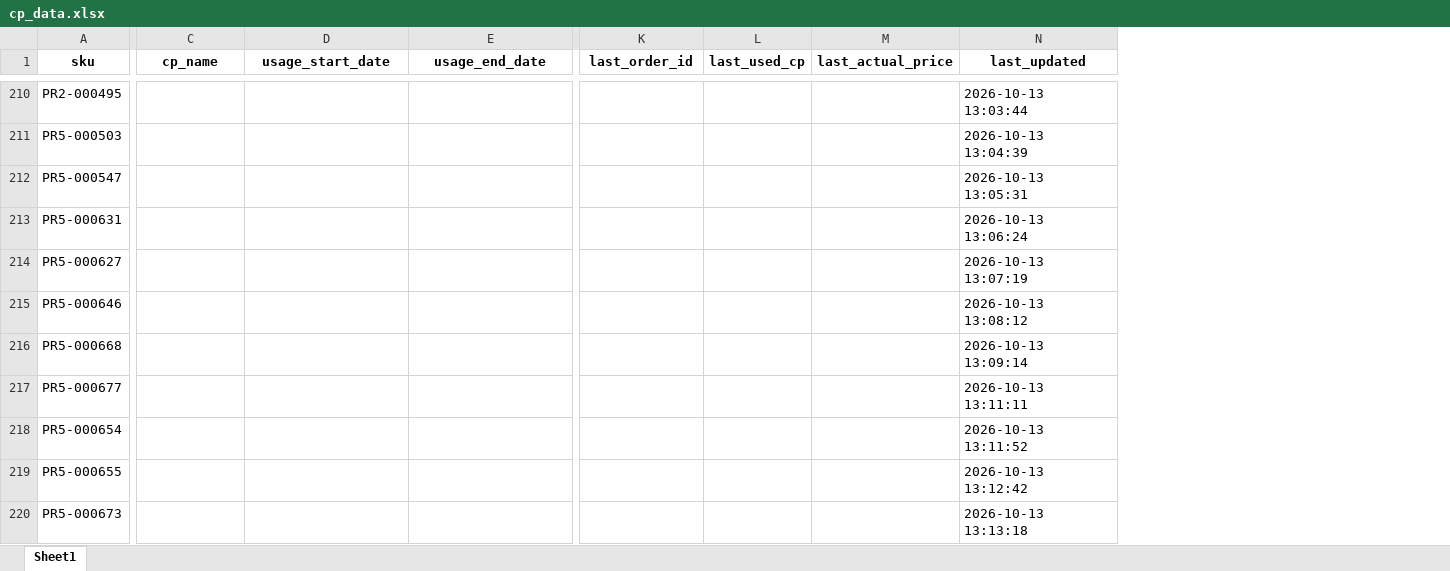
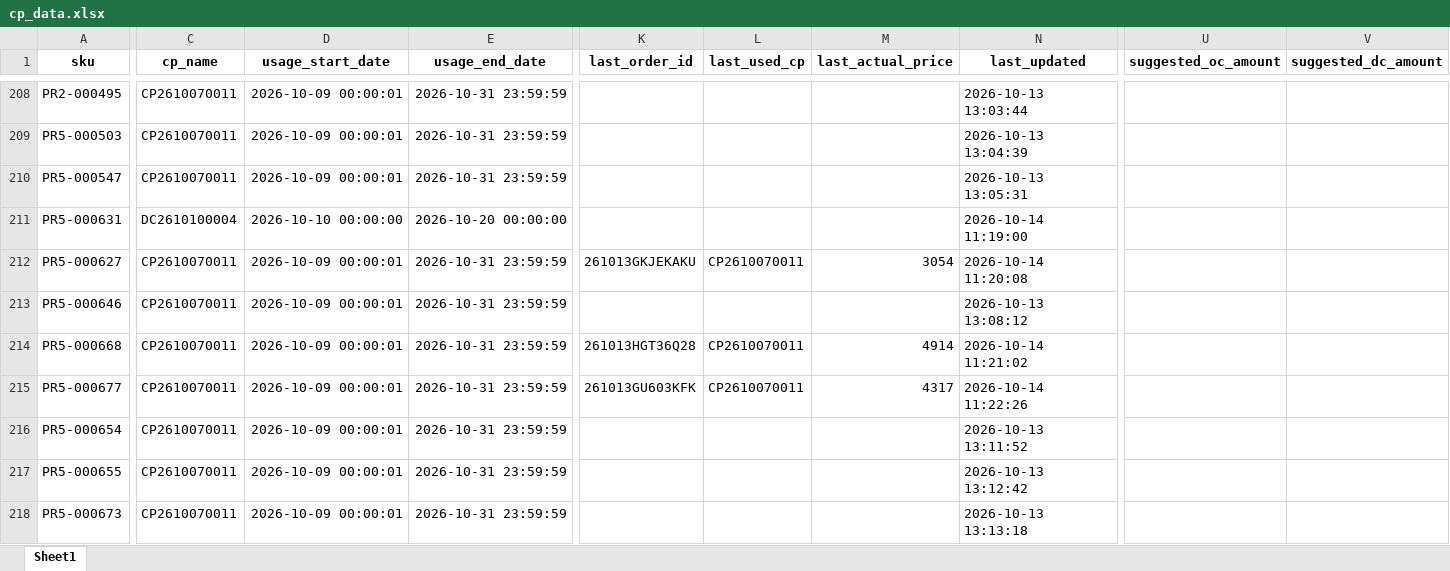
Before and after one commit to iHaveNoKnowledge/Python, an Excel workbook: projects/auto_page/autopageMKII/tables/cp_data.xlsx, sheet Sheet1, drawn as a sheet; only a part is shown, gaps mark what is left out; values as stored, in another font and other column widths than the file's, no borders; addresses are those after the commit; the diff covers the shown part only; the diff names each change by its address in the sheet, - before the commit and + after, or states it on an @@ line.

```diff
--- a/projects/auto_page/autopageMKII/tables/cp_data.xlsx (sheet Sheet1)
+++ b/projects/auto_page/autopageMKII/tables/cp_data.xlsx (sheet Sheet1)
+column U (suggested_oc_amount), empty
+column V (suggested_dc_amount), empty
-C208:C210 (cp_name): (empty)
+C208:C210 (cp_name): CP2610070011
-D208:D210 (usage_start_date): (empty)
+D208:D210 (usage_start_date): 2026-10-09 00:00:01
-E208:E210 (usage_end_date): (empty)
+E208:E210 (usage_end_date): 2026-10-31 23:59:59
-C211 (cp_name): (empty)
+C211 (cp_name): DC2610100004
-D211 (usage_start_date): (empty)
+D211 (usage_start_date): 2026-10-10 00:00:00
-E211 (usage_end_date): (empty)
+E211 (usage_end_date): 2026-10-20 00:00:00
-N211 (last_updated): 2026-10-13 13:06:24
+N211 (last_updated): 2026-10-14 11:19:00
-C212:C218 (cp_name): (empty)
+C212:C218 (cp_name): CP2610070011
-D212:D218 (usage_start_date): (empty)
+D212:D218 (usage_start_date): 2026-10-09 00:00:01
-E212:E218 (usage_end_date): (empty)
+E212:E218 (usage_end_date): 2026-10-31 23:59:59
-K212 (last_order_id): (empty)
+K212 (last_order_id): 261013GKJEKAKU
-L212 (last_used_cp): (empty)
+L212 (last_used_cp): CP2610070011
-M212 (last_actual_price): (empty)
+M212 (last_actual_price): 3054
-N212 (last_updated): 2026-10-13 13:07:19
+N212 (last_updated): 2026-10-14 11:20:08
-K214 (last_order_id): (empty)
+K214 (last_order_id): 261013HGT36Q28
-L214:L215 (last_used_cp): (empty)
+L214:L215 (last_used_cp): CP2610070011
-M214 (last_actual_price): (empty)
+M214 (last_actual_price): 4914
-N214 (last_updated): 2026-10-13 13:09:14
+N214 (last_updated): 2026-10-14 11:21:02
-K215 (last_order_id): (empty)
+K215 (last_order_id): 261013GU603KFK
-M215 (last_actual_price): (empty)
+M215 (last_actual_price): 4317
-N215 (last_updated): 2026-10-13 13:11:11
+N215 (last_updated): 2026-10-14 11:22:26
```
Also changed, not shown: 41 added rows, 12 removed rows and 433 edited cells elsewhere in this sheet, projects/auto_page/autopageMKII/tables/Accel_mode13-10-2026.xlsx, 3 other files.
